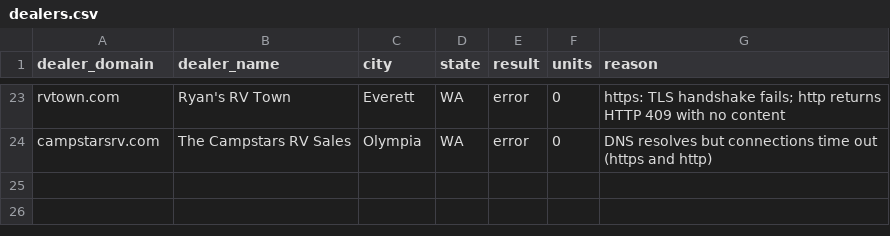
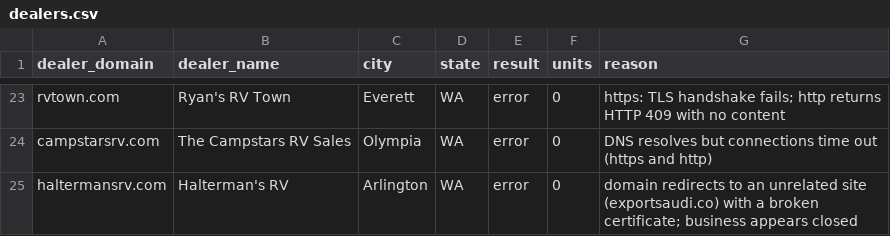
Before and after one commit to MatchRV/AI-RV-Marketplace-Infrastructure-, a CSV file: lib/agent-core/data/harvest-devin/WA/dealers.csv, drawn as a sheet; only a part is shown, gaps mark what is left out.

```diff
--- a/lib/agent-core/data/harvest-devin/WA/dealers.csv
+++ b/lib/agent-core/data/harvest-devin/WA/dealers.csv
@@ -24 +24,2 @@ rvtown.com,Ryan's RV Town,Everett,WA,error,0,https: TLS handshake fails; http re
 campstarsrv.com,The Campstars RV Sales,Olympia,WA,error,0,DNS resolves but connections time out (https and http)
+haltermansrv.com,Halterman's RV,Arlington,WA,error,0,domain redirects to an unrelated site (exportsaudi.co) with a broken certificate; business appears closed
```
Also changed, not shown: 1 other file.
